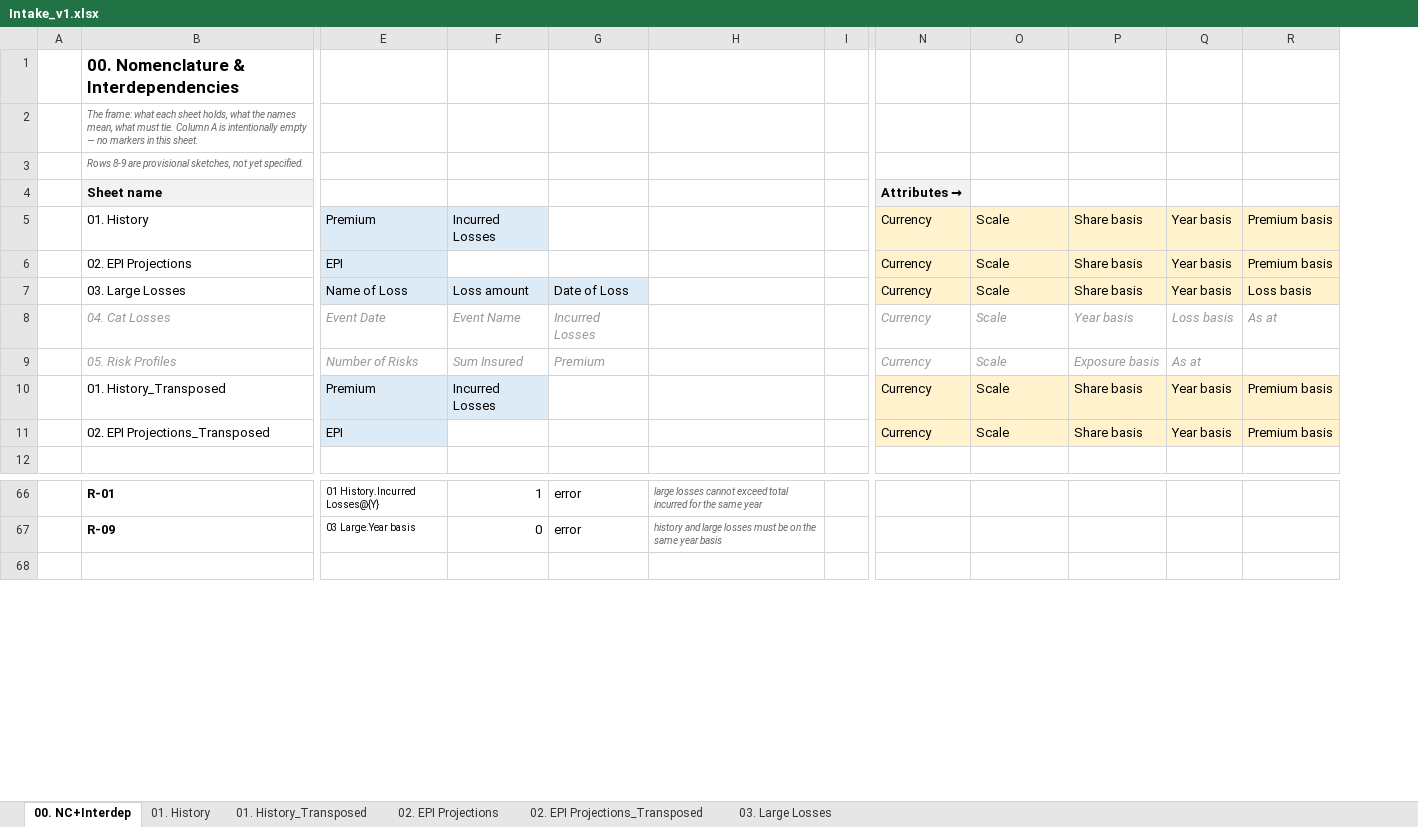
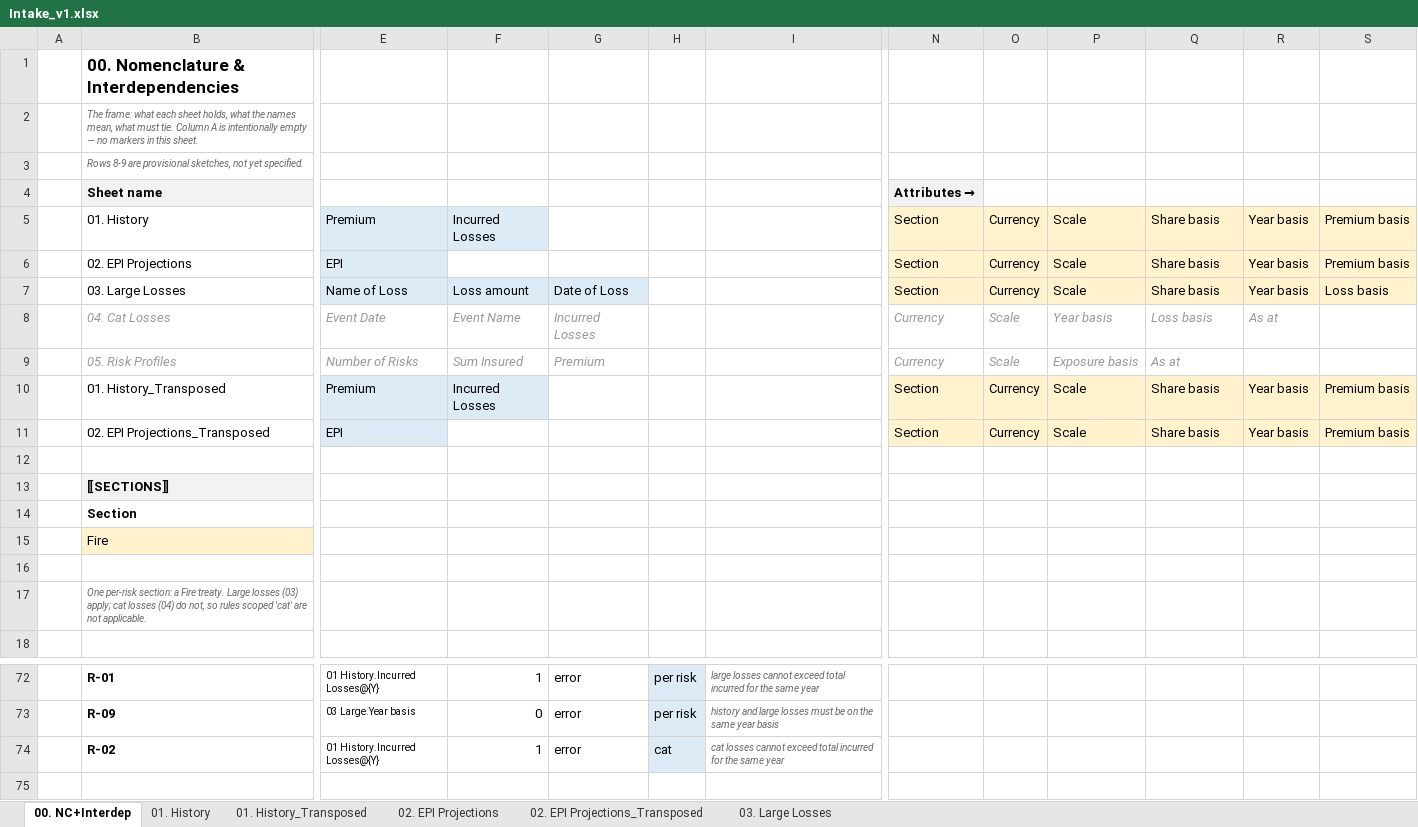
Before and after one commit to kreussito/Data_Transform, an Excel workbook: Intake_v1.xlsx, sheet 00. NC+Interdep, drawn as a sheet; only a part is shown, gaps mark what is left out; values as stored, in another font and other column widths than the file's, no borders; removed rows and columns are numbered as before the commit, all else as after; rows hold the shown columns only; the diff names each change by its address in the sheet, - before the commit and + after, or states it on an @@ line.

```diff
--- a/Intake_v1.xlsx (sheet 00. NC+Interdep)
+++ b/Intake_v1.xlsx (sheet 00. NC+Interdep)
+column H, rows 72-73: per risk | per risk
-column I, empty
+column O, rows 5-11: Currency | Currency | Currency | Scale | Scale | Currency | Currency
-N5:N7 (Attributes →): Currency
+N5:N7 (Attributes →): Section
-P8: Scale
+P8: Year basis
-Q8: Year basis
+Q8: Loss basis
-R8: Loss basis
+R8: As at
-S8: As at
+S8: (empty)
-P9: Scale
+P9: Exposure basis
-Q9: Exposure basis
+Q9: As at
-R9: As at
+R9: (empty)
-N10:N11 (Attributes →): Currency
+N10:N11 (Attributes →): Section
+row 12: (empty)
+row 13:  | ⟦SECTIONS⟧
+row 14:  | Section
+row 15:  | Fire
+row 16: (empty)
+row 17:  | One per-risk section: a Fire treaty. Large losses (03) apply; cat losses (04) do not, so rules scoped 'cat' are not applicable.
+row 74:  | R-02 | 01 History.Incurred Losses@{Y} | 1 | error | cat | cat losses cannot exceed total incurred for the same year
```
Also changed, not shown: sheet 02. EPI Projections_Transposed, sheet 02. EPI Projections, sheet 01. History_Transposed, sheet 01. History, sheet 03. Large Losses, 17 other files.
